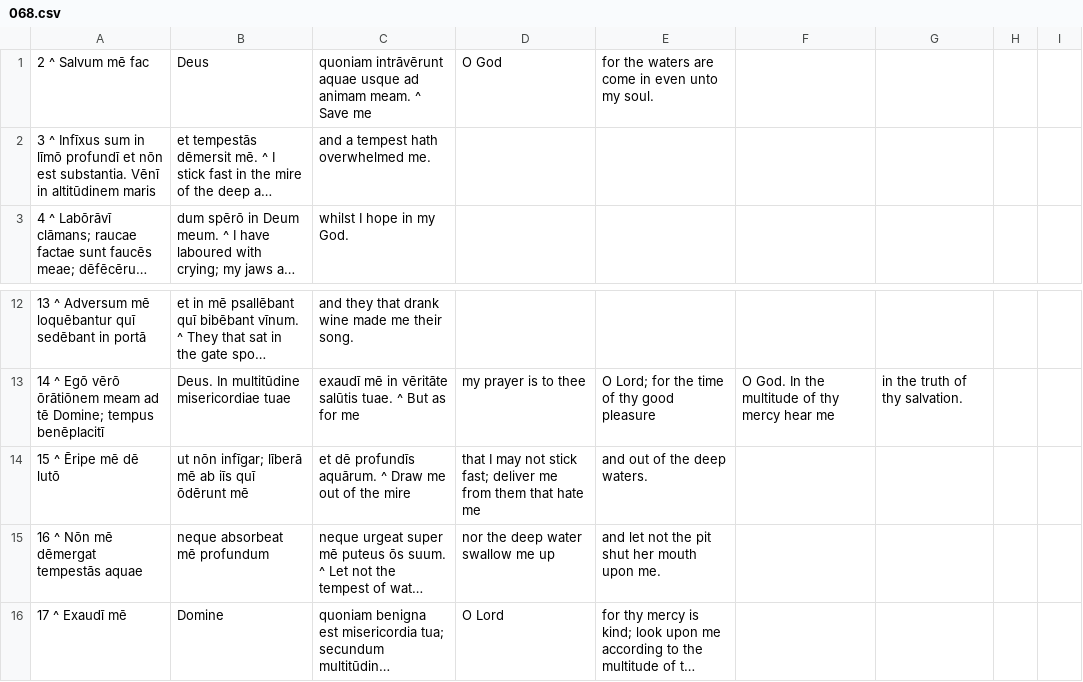
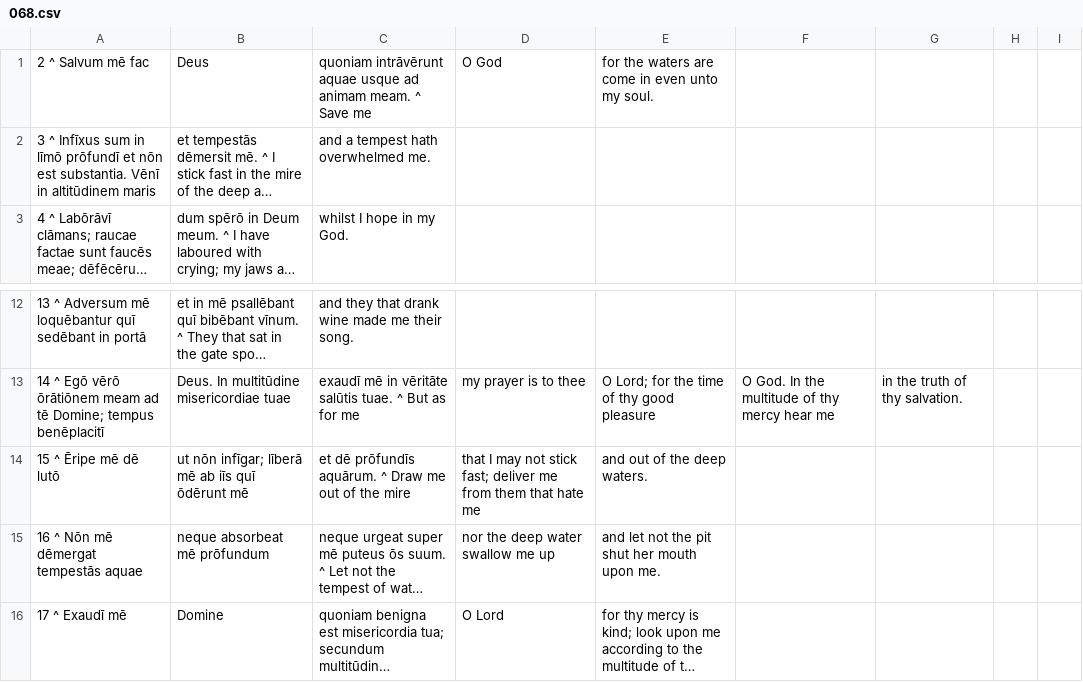
Before and after one commit to DoctrinaLatina/doctrina-latina, a CSV file: vulgata/01-vetus-testamentum/21-psalmi/068.csv, drawn as a sheet; only a part is shown, gaps mark what is left out; long unchanged cells end in …; the diff names each change by its address in the sheet, - before the commit and + after, or states it on an @@ line.

```diff
--- a/vulgata/01-vetus-testamentum/21-psalmi/068.csv
+++ b/vulgata/01-vetus-testamentum/21-psalmi/068.csv
-A2: …in līmō profundī et nōn…
+A2: …in līmō prōfundī et nōn…
-C14: et dē profundīs aquārum. ^…
+C14: et dē prōfundīs aquārum. ^…
-B15: neque absorbeat mē profundum
+B15: neque absorbeat mē prōfundum
```
Also changed, not shown: vulgata/01-vetus-testamentum/21-psalmi/064.csv, vulgata/01-vetus-testamentum/21-psalmi/067.csv, 3 other files.
